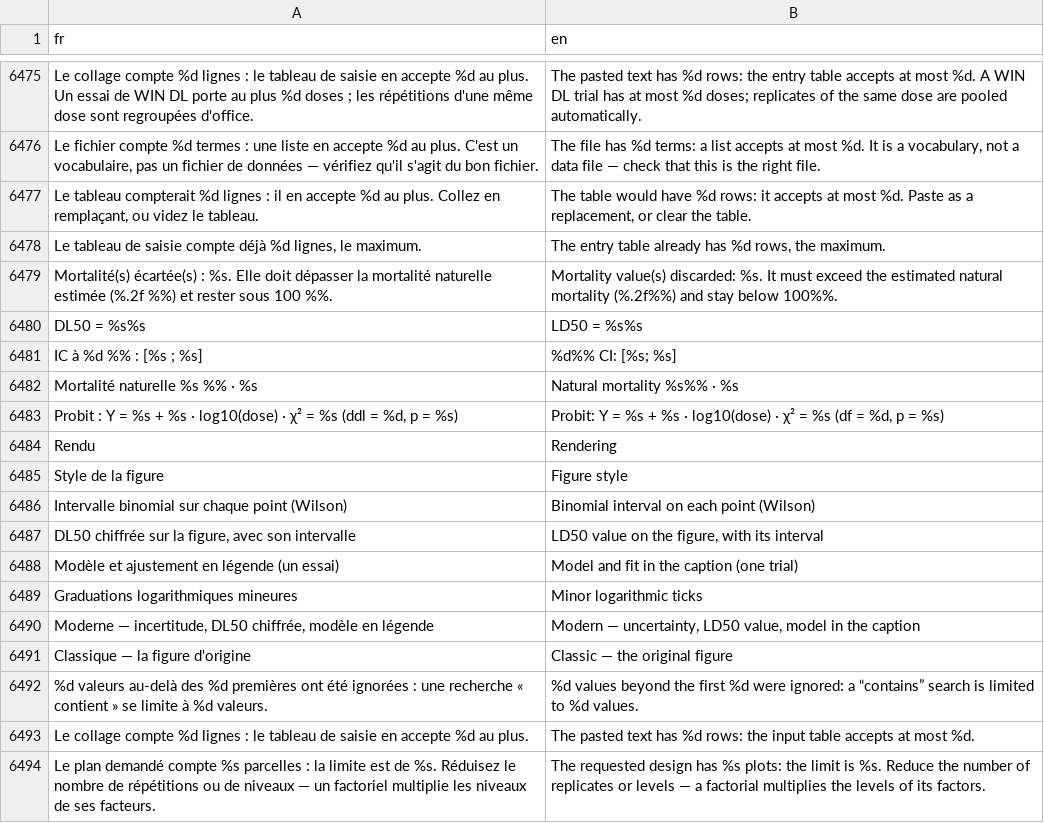
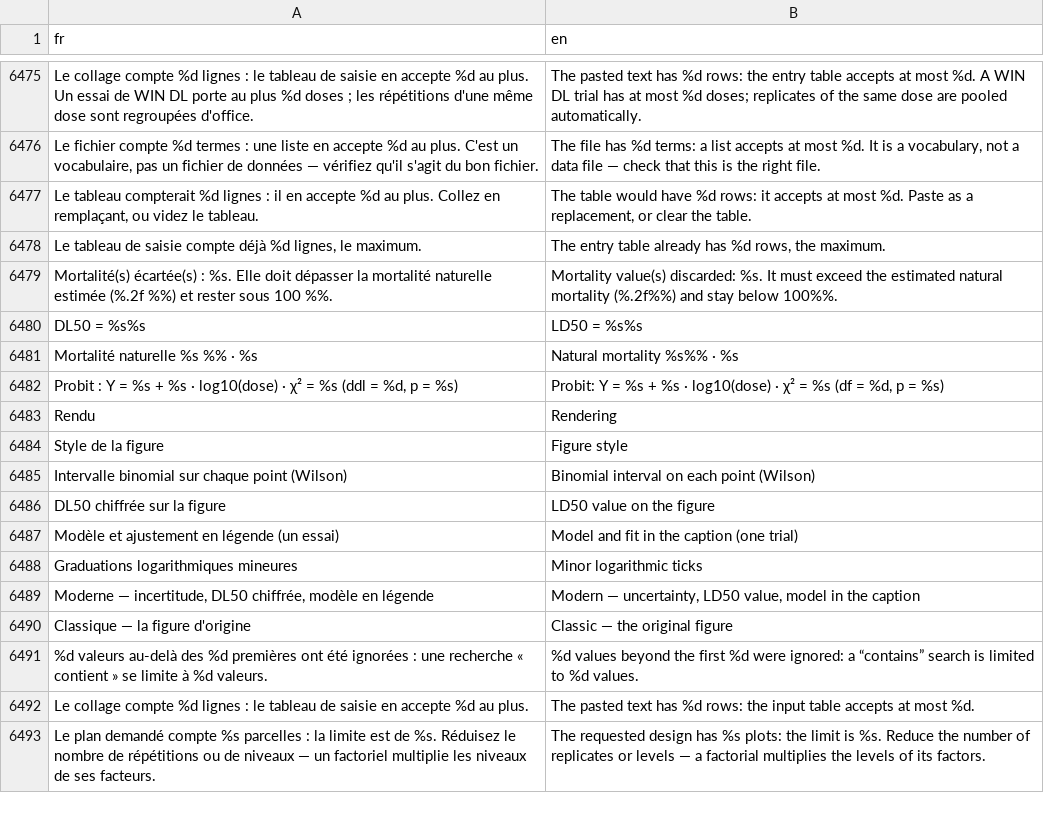
Before and after one commit to houphouet/hstat, a CSV file: inst/app/i18n/fr-en.csv, drawn as a sheet; only a part is shown, gaps mark what is left out; removed rows and columns are numbered as before the commit, all else as after; the diff names each change by its address in the sheet, - before the commit and + after, or states it on an @@ line.

```diff
--- a/inst/app/i18n/fr-en.csv
+++ b/inst/app/i18n/fr-en.csv
-row 6481: IC à %d %% : [%s ; %s] | %d%% CI: [%s; %s]
-row 6487: DL50 chiffrée sur la figure, avec son intervalle | LD50 value on the figure, with its interval
+row 6486: DL50 chiffrée sur la figure | LD50 value on the figure
```
Also changed, not shown: 5 other files.
